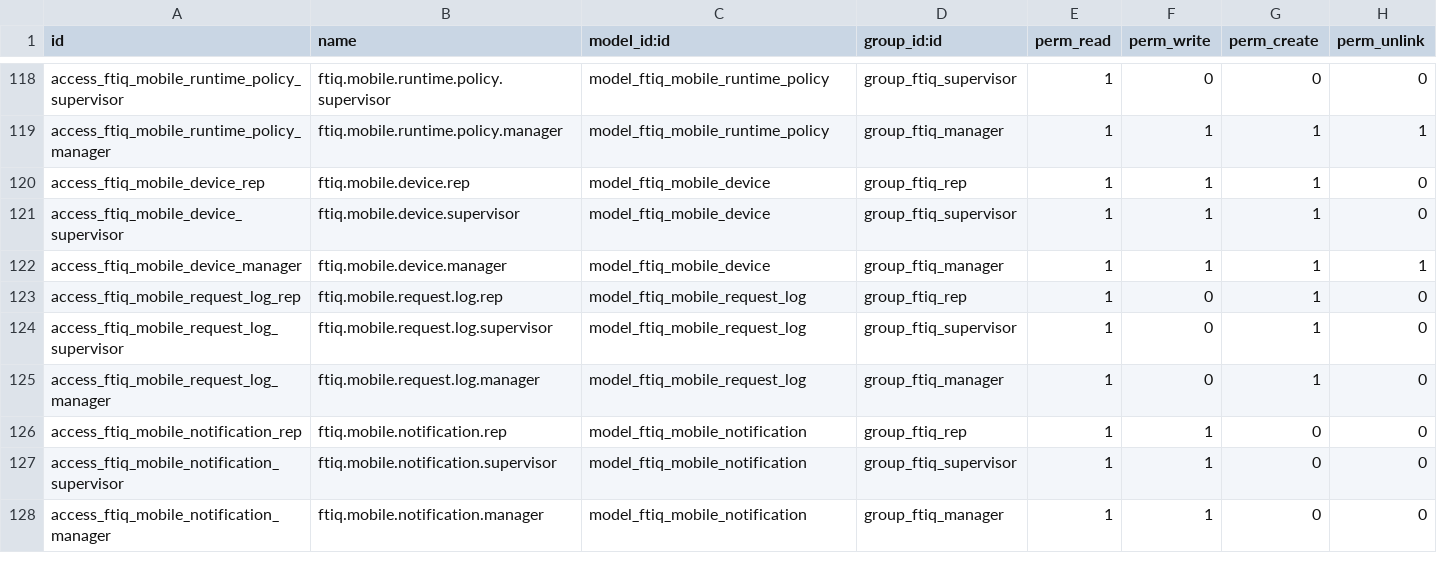
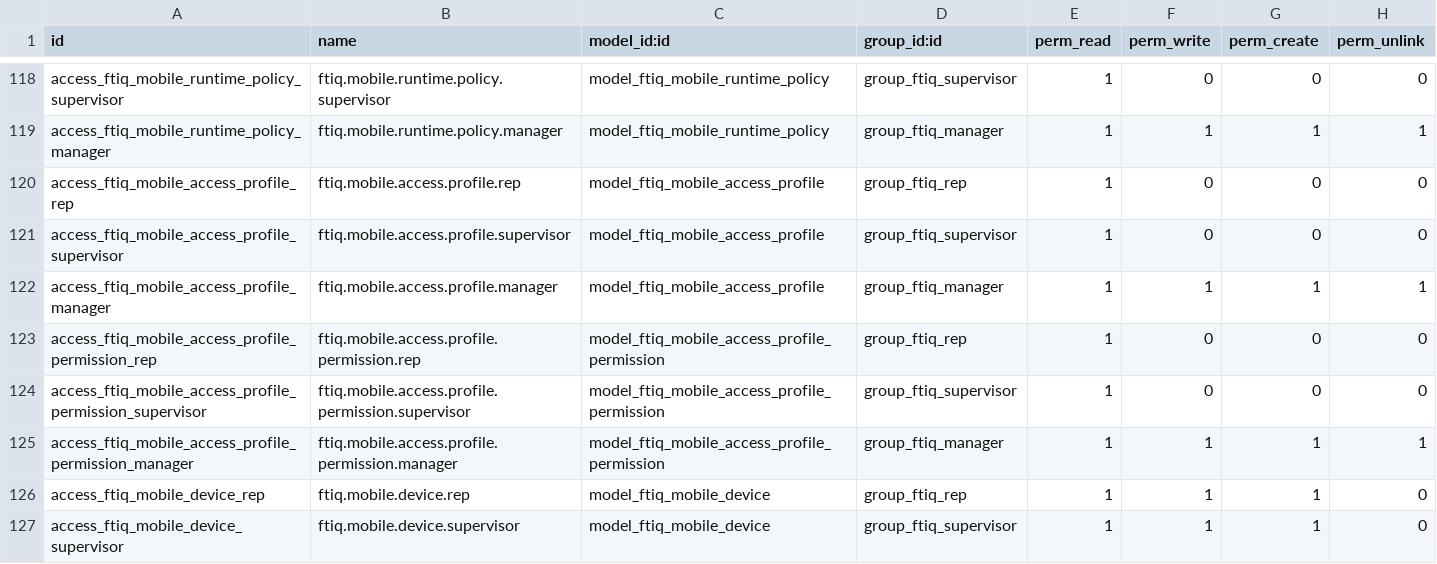
Before and after one commit to ftiq/Nippur, a CSV file: ftiq_pharma_sfa/security/ir.model.access.csv, drawn as a sheet; only a part is shown, gaps mark what is left out; the shorter side is filled out with more unchanged rows; the diff names each change by its address in the sheet, - before the commit and + after, or states it on an @@ line.

```diff
--- a/ftiq_pharma_sfa/security/ir.model.access.csv
+++ b/ftiq_pharma_sfa/security/ir.model.access.csv
+row 120: access_ftiq_mobile_access_profile_rep | ftiq.mobile.access.profile.rep | model_ftiq_mobile_access_profile | group_ftiq_rep | 1 | 0 | 0 | 0
+row 121: access_ftiq_mobile_access_profile_supervisor | ftiq.mobile.access.profile.supervisor | model_ftiq_mobile_access_profile | group_ftiq_supervisor | 1 | 0 | 0 | 0
+row 122: access_ftiq_mobile_access_profile_manager | ftiq.mobile.access.profile.manager | model_ftiq_mobile_access_profile | group_ftiq_manager | 1 | 1 | 1 | 1
+row 123: access_ftiq_mobile_access_profile_permission_rep | ftiq.mobile.access.profile.permission.rep | model_ftiq_mobile_access_profile_permission | group_ftiq_rep | 1 | 0 | 0 | 0
+row 124: access_ftiq_mobile_access_profile_permission_supervisor | ftiq.mobile.access.profile.permission.supervisor | model_ftiq_mobile_access_profile_permission | group_ftiq_supervisor | 1 | 0 | 0 | 0
+row 125: access_ftiq_mobile_access_profile_permission_manager | ftiq.mobile.access.profile.permission.manager | model_ftiq_mobile_access_profile_permission | group_ftiq_manager | 1 | 1 | 1 | 1
```
Also changed, not shown: 8 other files.
